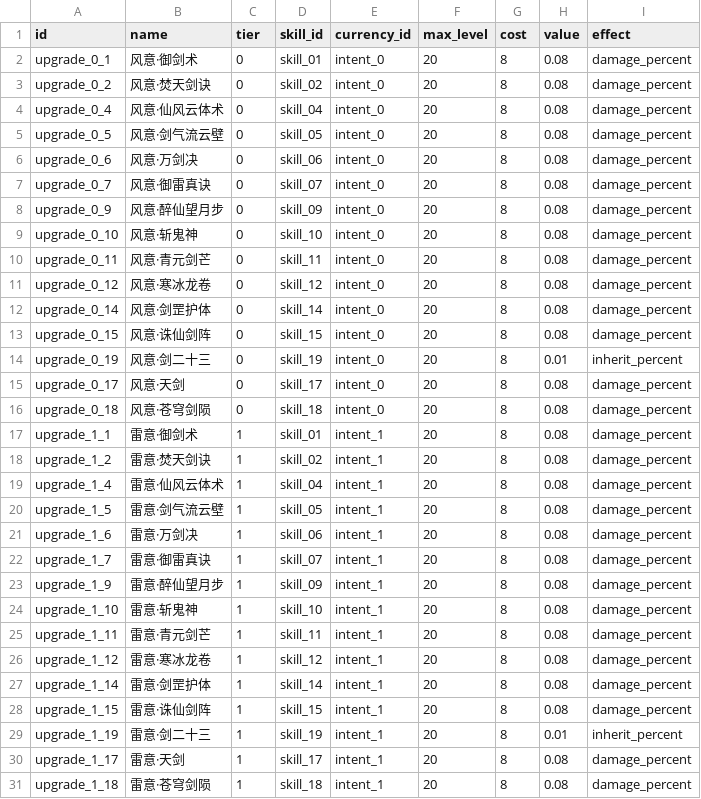
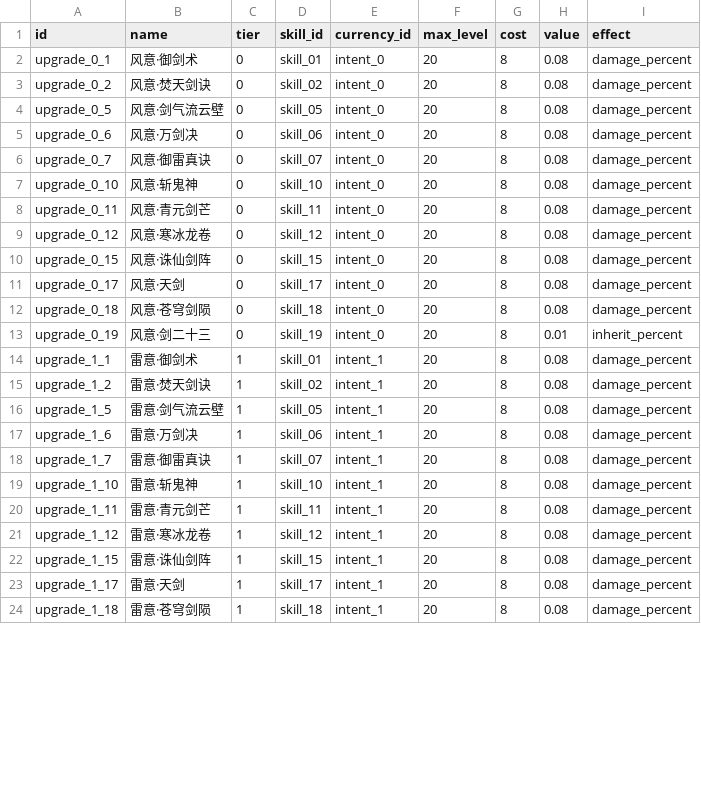
Before and after one commit to AsmodeusFX/Idle-Sword, a CSV file: idle-sword/Config/Tables/SwordUpgrade.csv, drawn as a sheet; only a part is shown; the diff covers the shown part only.

Commit message:
#战斗公式与属性表重构v1.0
口径统一：DMG1 / DMG2 / DMG3 三层，DamageFormula 收成唯一一份纯函数，
逐拍模拟（GameSession）、期望模型（LevelCurve）、自检三者共用。
配套文档：docs/design/combat.md（权威口径）、docs/design/fightattr.md（属性与 DamageModifier）。

- 判据与量分开：倍率窗改成显式标记 damage_window，不再拿 power != 1 当判据
  （剑罡护体漏改 power 曾静默变成全队乘区，满级 ×8.47）
- 共享伤害倍率窗按来源各记一格、相乘（Build 乘区 = Π），不再单值覆盖
- 频率与伤害分离：attack_speed 只管普攻、skill_cdr 只管法术，都走除法并有上下限
- 期望模型补齐实际生效的每个乘区（倍率窗 / 影分身 / 环绕飞剑 / generic_damage / skill_flat）
- 新增 Core/Data/SkillText.cs：配置 → 玩家文案的唯一实现（穷举 + 抛错）
- GM 技能预览重建为专用工具页 UI/SkillPreview.cs，新增 UiKit.Tip
- 删除已并入 combat.md 的两份外部规范原文

```diff
--- a/idle-sword/Config/Tables/SwordUpgrade.csv
+++ b/idle-sword/Config/Tables/SwordUpgrade.csv
@@ -3,3 +3,2 @@ upgrade_0_1,风意·御剑术,0,skill_01,intent_0,20,8,0.08,damage_percent
 upgrade_0_2,风意·焚天剑诀,0,skill_02,intent_0,20,8,0.08,damage_percent
-upgrade_0_4,风意·仙风云体术,0,skill_04,intent_0,20,8,0.08,damage_percent
 upgrade_0_5,风意·剑气流云壁,0,skill_05,intent_0,20,8,0.08,damage_percent
@@ -7,3 +6,2 @@ upgrade_0_6,风意·万剑决,0,skill_06,intent_0,20,8,0.08,damage_percent
 upgrade_0_7,风意·御雷真诀,0,skill_07,intent_0,20,8,0.08,damage_percent
-upgrade_0_9,风意·醉仙望月步,0,skill_09,intent_0,20,8,0.08,damage_percent
 upgrade_0_10,风意·斩鬼神,0,skill_10,intent_0,20,8,0.08,damage_percent
@@ -11,10 +9,8 @@ upgrade_0_11,风意·青元剑芒,0,skill_11,intent_0,20,8,0.08,damage_percent
 upgrade_0_12,风意·寒冰龙卷,0,skill_12,intent_0,20,8,0.08,damage_percent
-upgrade_0_14,风意·剑罡护体,0,skill_14,intent_0,20,8,0.08,damage_percent
 upgrade_0_15,风意·诛仙剑阵,0,skill_15,intent_0,20,8,0.08,damage_percent
-upgrade_0_19,风意·剑二十三,0,skill_19,intent_0,20,8,0.01,inherit_percent
 upgrade_0_17,风意·天剑,0,skill_17,intent_0,20,8,0.08,damage_percent
 upgrade_0_18,风意·苍穹剑陨,0,skill_18,intent_0,20,8,0.08,damage_percent
+upgrade_0_19,风意·剑二十三,0,skill_19,intent_0,20,8,0.01,inherit_percent
 upgrade_1_1,雷意·御剑术,1,skill_01,intent_1,20,8,0.08,damage_percent
 upgrade_1_2,雷意·焚天剑诀,1,skill_02,intent_1,20,8,0.08,damage_percent
-upgrade_1_4,雷意·仙风云体术,1,skill_04,intent_1,20,8,0.08,damage_percent
 upgrade_1_5,雷意·剑气流云壁,1,skill_05,intent_1,20,8,0.08,damage_percent
@@ -22,3 +18,2 @@ upgrade_1_6,雷意·万剑决,1,skill_06,intent_1,20,8,0.08,damage_percent
 upgrade_1_7,雷意·御雷真诀,1,skill_07,intent_1,20,8,0.08,damage_percent
-upgrade_1_9,雷意·醉仙望月步,1,skill_09,intent_1,20,8,0.08,damage_percent
 upgrade_1_10,雷意·斩鬼神,1,skill_10,intent_1,20,8,0.08,damage_percent
@@ -26,5 +21,3 @@ upgrade_1_11,雷意·青元剑芒,1,skill_11,intent_1,20,8,0.08,damage_percent
 upgrade_1_12,雷意·寒冰龙卷,1,skill_12,intent_1,20,8,0.08,damage_percent
-upgrade_1_14,雷意·剑罡护体,1,skill_14,intent_1,20,8,0.08,damage_percent
 upgrade_1_15,雷意·诛仙剑阵,1,skill_15,intent_1,20,8,0.08,damage_percent
-upgrade_1_19,雷意·剑二十三,1,skill_19,intent_1,20,8,0.01,inherit_percent
 upgrade_1_17,雷意·天剑,1,skill_17,intent_1,20,8,0.08,damage_percent
```
Also changed, not shown: 6 removed rows and 2 moved rows elsewhere in this file, idle-sword/Config/Tables/SwordSkill.csv, idle-sword/Config/Tables/SwordSkill_Retired.csv, 28 other files.
